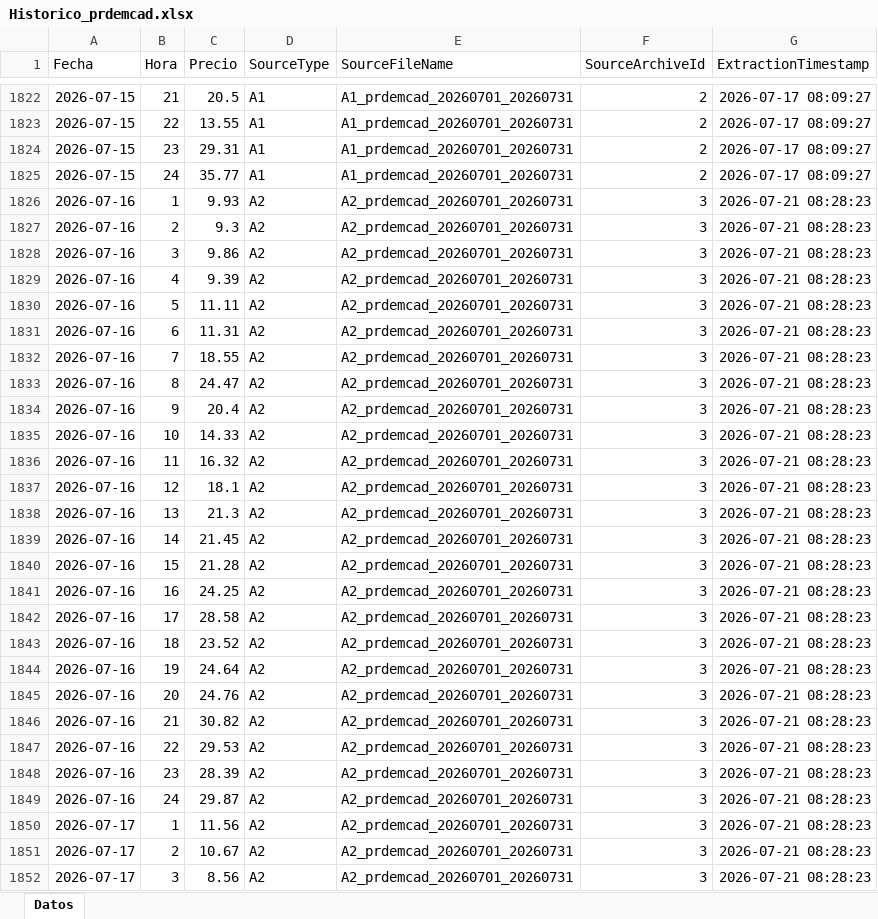
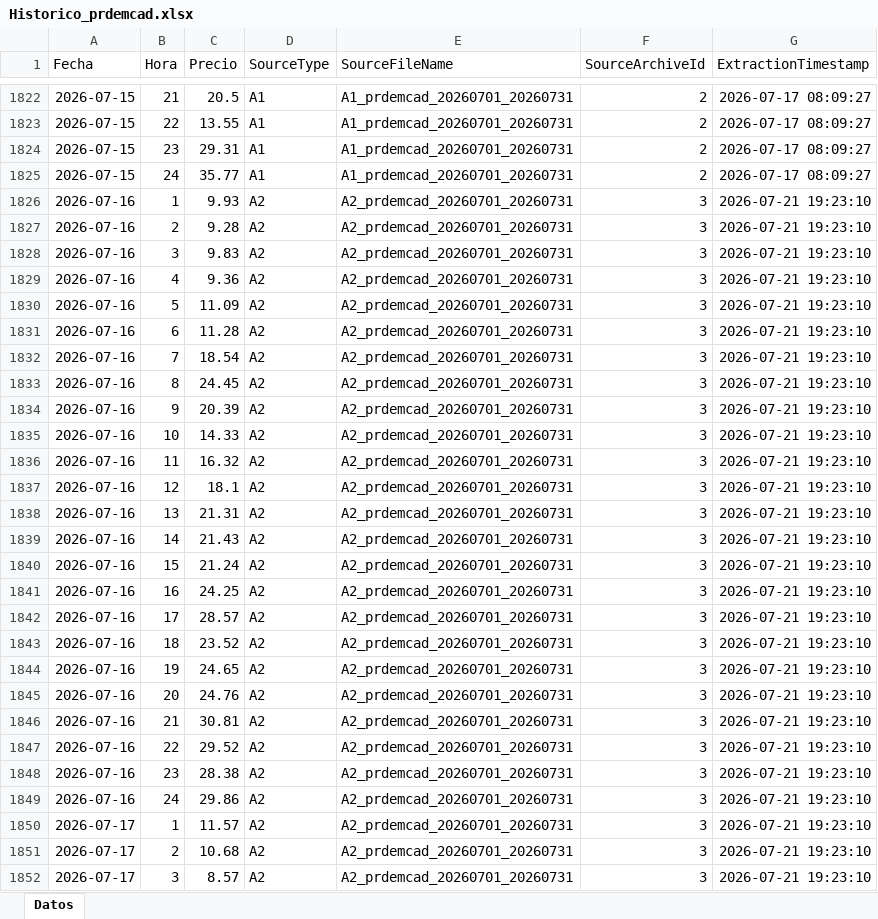
Before and after one commit to javiglejun/esios-prdemcad-histor, an Excel workbook: Historico_prdemcad.xlsx, sheet Datos, drawn as a sheet; only a part is shown, gaps mark what is left out; values as stored, in another font and other column widths than the file's, no borders; the diff covers the shown part only; the diff names each change by its address in the sheet, - before the commit and + after, or states it on an @@ line.

```diff
--- a/Historico_prdemcad.xlsx (sheet Datos)
+++ b/Historico_prdemcad.xlsx (sheet Datos)
-G1826:G1852 (ExtractionTimestamp): 2026-07-21 08:28:23
+G1826:G1852 (ExtractionTimestamp): 2026-07-21 19:23:10
-C1827 (Precio): 9.3
+C1827 (Precio): 9.28
-C1828 (Precio): 9.86
+C1828 (Precio): 9.83
-C1829 (Precio): 9.39
+C1829 (Precio): 9.36
-C1830 (Precio): 11.11
+C1830 (Precio): 11.09
-C1831 (Precio): 11.31
+C1831 (Precio): 11.28
-C1832 (Precio): 18.55
+C1832 (Precio): 18.54
-C1833 (Precio): 24.47
+C1833 (Precio): 24.45
-C1834 (Precio): 20.4
+C1834 (Precio): 20.39
-C1838 (Precio): 21.3
+C1838 (Precio): 21.31
-C1839 (Precio): 21.45
+C1839 (Precio): 21.43
-C1840 (Precio): 21.28
+C1840 (Precio): 21.24
-C1842 (Precio): 28.58
+C1842 (Precio): 28.57
-C1844 (Precio): 24.64
+C1844 (Precio): 24.65
-C1846 (Precio): 30.82
+C1846 (Precio): 30.81
-C1847 (Precio): 29.53
+C1847 (Precio): 29.52
-C1848 (Precio): 28.39
+C1848 (Precio): 28.38
-C1849 (Precio): 29.87
+C1849 (Precio): 29.86
-C1850 (Precio): 11.56
+C1850 (Precio): 11.57
-C1851 (Precio): 10.67
+C1851 (Precio): 10.68
-C1852 (Precio): 8.56
+C1852 (Precio): 8.57
```
Also changed, not shown: other rows of this sheet, 1 other file.
